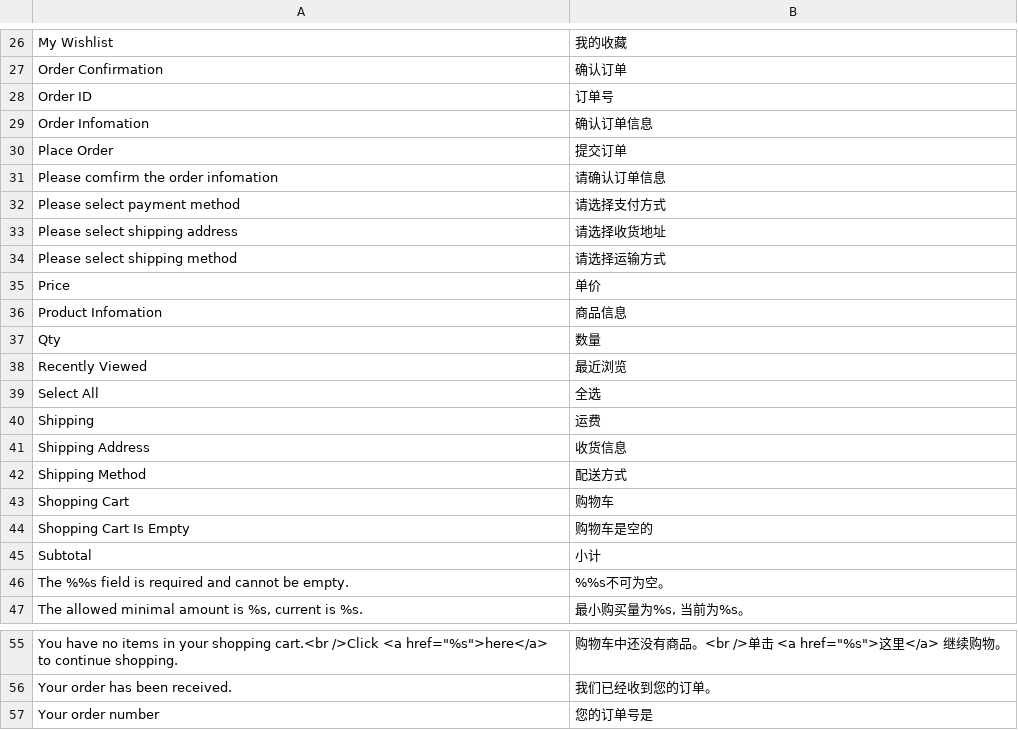
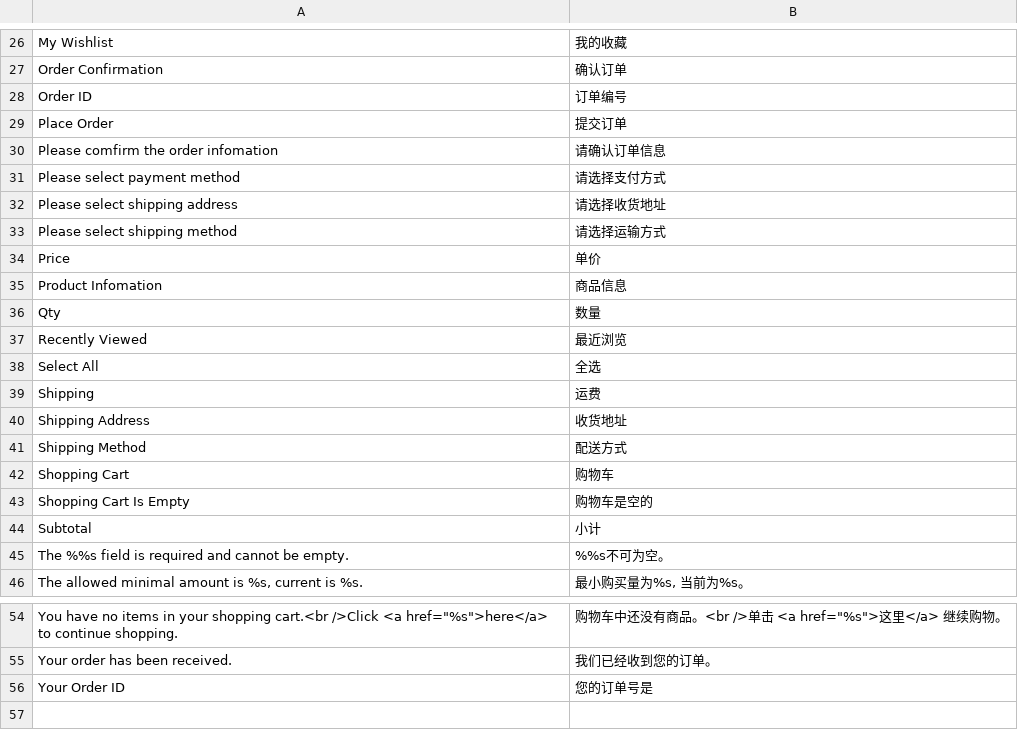
Before and after one commit to peachyang/py_website, a CSV file: app/i18n/zh-CN/checkout.csv, drawn as a sheet; only a part is shown, gaps mark what is left out.

```diff
--- a/app/i18n/zh-CN/checkout.csv
+++ b/app/i18n/zh-CN/checkout.csv
@@ -27,4 +27,3 @@
 "Order Confirmation","确认订单"
-"Order ID","订单号"
-"Order Infomation","确认订单信息"
+"Order ID","订单编号"
 "Place Order","提交订单"
@@ -40,3 +39,3 @@
 "Shipping","运费"
-"Shipping Address","收货信息"
+"Shipping Address","收货地址"
 "Shipping Method","配送方式"
@@ -56,2 +55,2 @@
 "Your order has been received.","我们已经收到您的订单。"
-"Your order number","您的订单号是"
+"Your Order ID","您的订单号是"
```
Also changed, not shown: app/i18n/zh-CN/retailer.csv, app/i18n/zh-CN/sales.csv, 49 other files.
